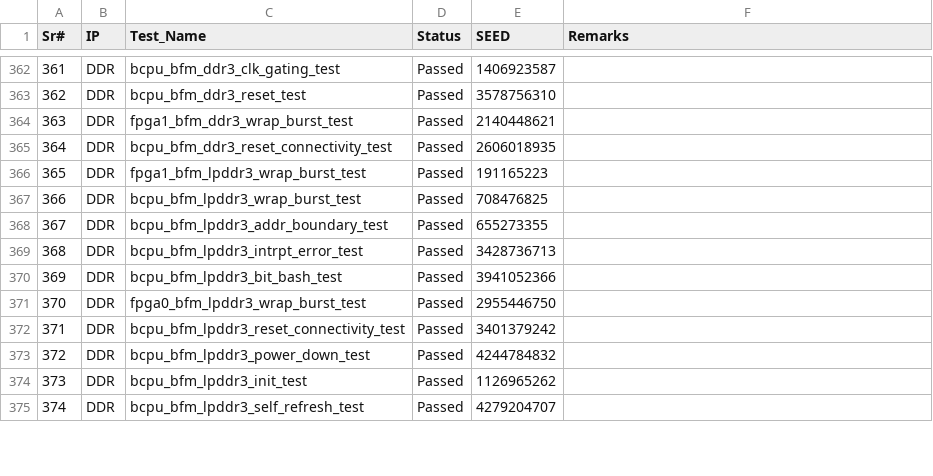
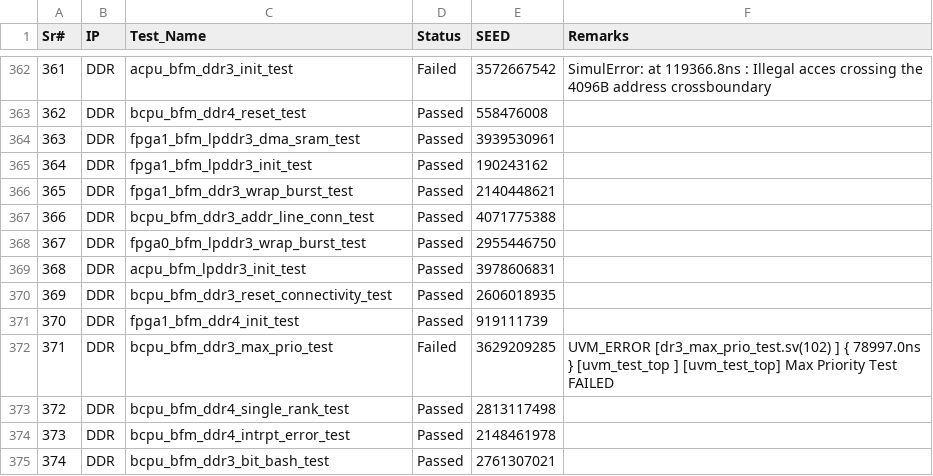
Before and after one commit to mahmoodulhassan-rs/dash_baord, a CSV file: css_stats.csv, drawn as a sheet; only a part is shown, gaps mark what is left out; the diff covers the shown part only.

```diff
--- a/css_stats.csv
+++ b/css_stats.csv
@@ -368,14 +367,15 @@ Sr#,IP,Test_Name,Status,SEED,Remarks
-361,DDR,bcpu_bfm_ddr3_clk_gating_test,Passed,1406923587,
-362,DDR,bcpu_bfm_ddr3_reset_test,Passed,3578756310,
-363,DDR,fpga1_bfm_ddr3_wrap_burst_test,Passed,2140448621,
-364,DDR,bcpu_bfm_ddr3_reset_connectivity_test,Passed,2606018935,
-365,DDR,fpga1_bfm_lpddr3_wrap_burst_test,Passed,191165223,
-366,DDR,bcpu_bfm_lpddr3_wrap_burst_test,Passed,708476825,
-367,DDR,bcpu_bfm_lpddr3_addr_boundary_test,Passed,655273355,
-368,DDR,bcpu_bfm_lpddr3_intrpt_error_test,Passed,3428736713,
-369,DDR,bcpu_bfm_lpddr3_bit_bash_test,Passed,3941052366,
-370,DDR,fpga0_bfm_lpddr3_wrap_burst_test,Passed,2955446750,
-371,DDR,bcpu_bfm_lpddr3_reset_connectivity_test,Passed,3401379242,
-372,DDR,bcpu_bfm_lpddr3_power_down_test,Passed,4244784832,
-373,DDR,bcpu_bfm_lpddr3_init_test,Passed,1126965262,
-374,DDR,bcpu_bfm_lpddr3_self_refresh_test,Passed,4279204707,
+361,DDR,acpu_bfm_ddr3_init_test,Failed,3572667542,SimulError: at 119366.8ns : Illegal acces crossing the 4096B address crossboundary
+362,DDR,bcpu_bfm_ddr4_reset_test,Passed,558476008,
+363,DDR,fpga1_bfm_lpddr3_dma_sram_test,Passed,3939530961,
+364,DDR,fpga1_bfm_lpddr3_init_test,Passed,190243162,
+365,DDR,fpga1_bfm_ddr3_wrap_burst_test,Passed,2140448621,
+366,DDR,bcpu_bfm_ddr3_addr_line_conn_test,Passed,4071775388,
+367,DDR,fpga0_bfm_lpddr3_wrap_burst_test,Passed,2955446750,
+368,DDR,acpu_bfm_lpddr3_init_test,Passed,3978606831,
+369,DDR,bcpu_bfm_ddr3_reset_connectivity_test,Passed,2606018935,
+370,DDR,fpga1_bfm_ddr4_init_test,Passed,919111739,
+371,DDR,bcpu_bfm_ddr3_max_prio_test,Failed,3629209285,"UVM_ERROR [dr3_max_prio_test.sv(102) ] { 78997.0ns } [uvm_test_top                  ] [uvm_test_top] Max Priority Test FAILED
+"
+372,DDR,bcpu_bfm_ddr4_single_rank_test,Passed,2813117498,
+373,DDR,bcpu_bfm_ddr4_intrpt_error_test,Passed,2148461978,
+374,DDR,bcpu_bfm_ddr3_bit_bash_test,Passed,2761307021,
```
Also changed, not shown: 115 edited cells elsewhere in this file, 4 other files.
